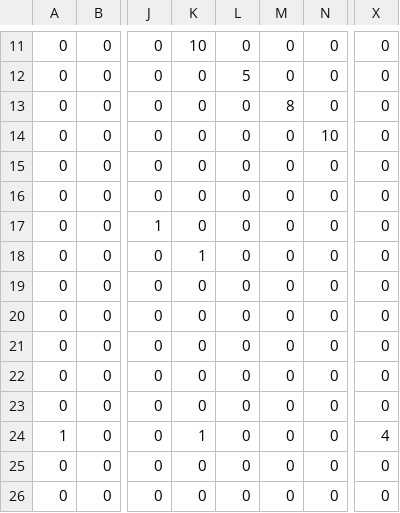
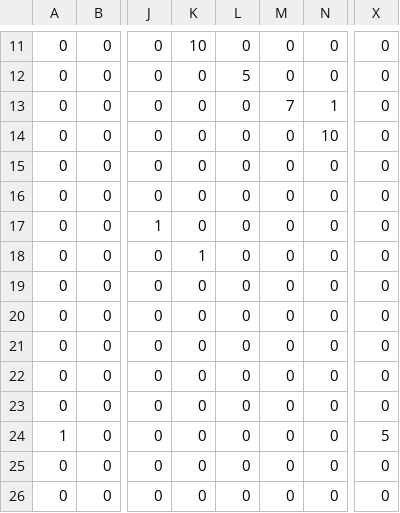
Before and after one commit to luizmrx/epIA, a CSV file: results/confusion_matrix.csv, drawn as a sheet; only a part is shown, gaps mark what is left out; the diff names each change by its address in the sheet, - before the commit and + after, or states it on an @@ line.

```diff
--- a/results/confusion_matrix.csv
+++ b/results/confusion_matrix.csv
-M13: 8
+M13: 7
-N13: 0
+N13: 1
-K24: 1
+K24: 0
-X24: 4
+X24: 5
```
Also changed, not shown: results/character_predictions.csv, results/final_W1.csv, 7 other files.
